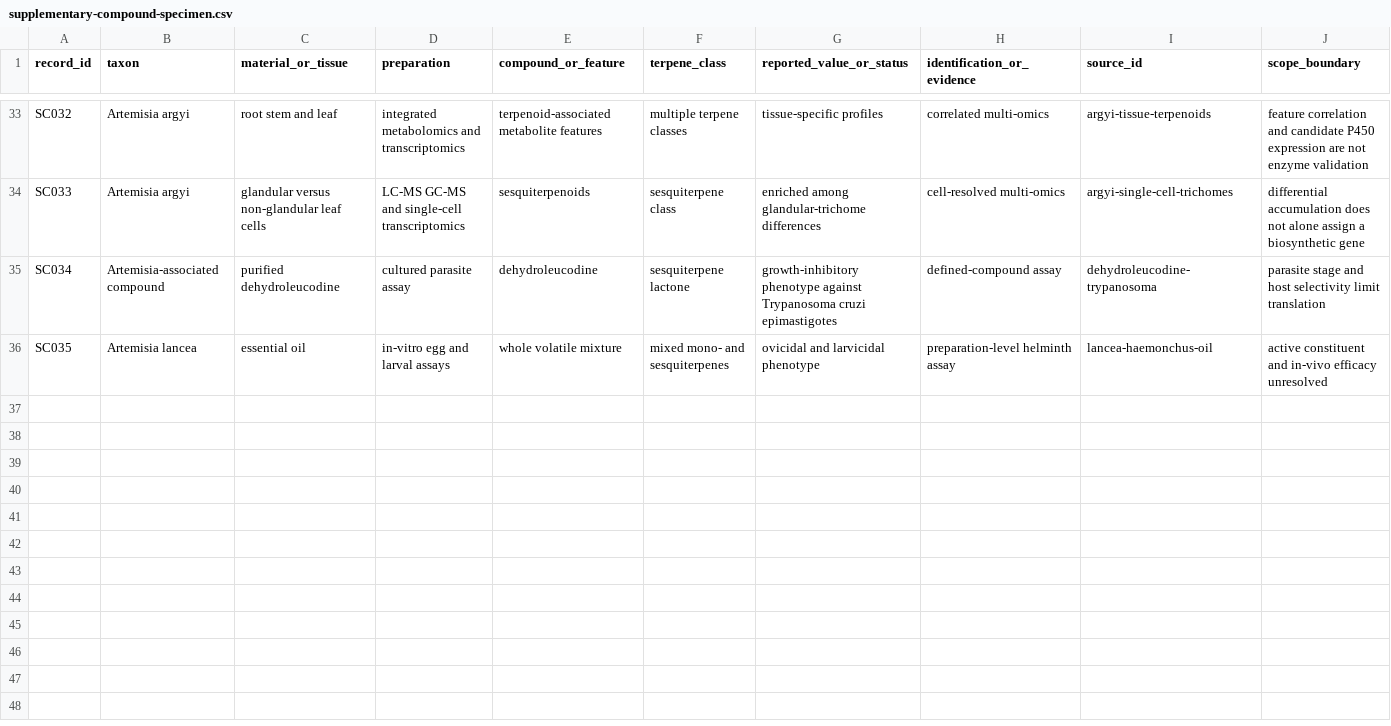
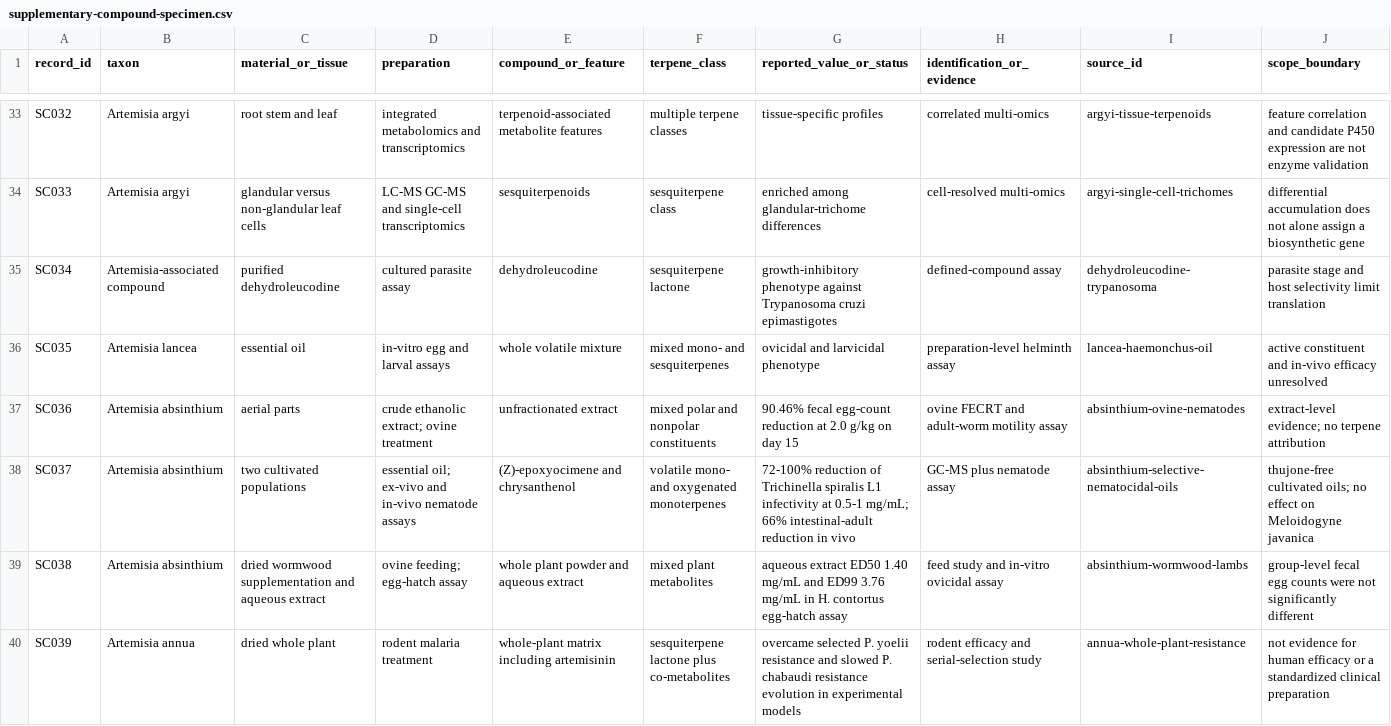
Before and after one commit to dcmcshan/artemisia, a CSV file: manuscript/supplementary-compound-specimen.csv, drawn as a sheet; only a part is shown, gaps mark what is left out; the diff names each change by its address in the sheet, - before the commit and + after, or states it on an @@ line.

```diff
--- a/manuscript/supplementary-compound-specimen.csv
+++ b/manuscript/supplementary-compound-specimen.csv
+row 37: SC036 | Artemisia absinthium | aerial parts | crude ethanolic extract; ovine treatment | unfractionated extract | mixed polar and nonpolar constituents | 90.46% fecal egg-count reduction at 2.0 g/kg on day 15 | ovine FECRT and adult-worm motility assay | absinthium-ovine-nematodes | extract-level evidence; no terpene attribution
+row 38: SC037 | Artemisia absinthium | two cultivated populations | essential oil; ex-vivo and in-vivo nematode assays | (Z)-epoxyocimene and chrysanthenol | volatile mono- and oxygenated monoterpenes | 72-100% reduction of Trichinella spiralis L1 infectivity at 0.5-1 mg/mL; 66% intestinal-adult reduction in vivo | GC-MS plus nematode assay | absinthium-selective-nematocidal-oils | thujone-free cultivated oils; no effect on Meloidogyne javanica
+row 39: SC038 | Artemisia absinthium | dried wormwood supplementation and aqueous extract | ovine feeding; egg-hatch assay | whole plant powder and aqueous extract | mixed plant metabolites | aqueous extract ED50 1.40 mg/mL and ED99 3.76 mg/mL in H. contortus egg-hatch assay | feed study and in-vitro ovicidal assay | absinthium-wormwood-lambs | group-level fecal egg counts were not significantly different
+row 40: SC039 | Artemisia annua | dried whole plant | rodent malaria treatment | whole-plant matrix including artemisinin | sesquiterpene lactone plus co-metabolites | overcame selected P. yoelii resistance and slowed P. chabaudi resistance evolution in experimental models | rodent efficacy and serial-selection study | annua-whole-plant-resistance | not evidence for human efficacy or a standardized clinical preparation
```
Also changed, not shown: manuscript/claim-audit.csv, manuscript/evidence-matrix.csv, 7 other files.
